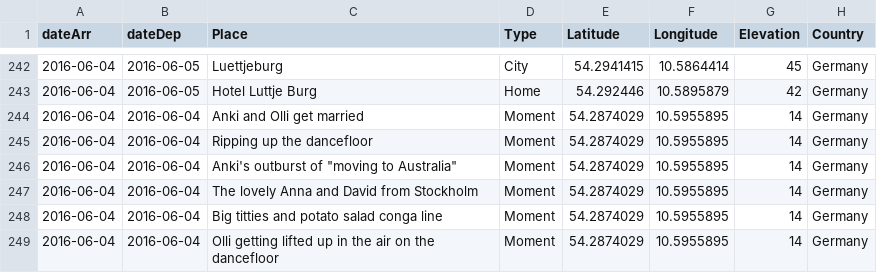
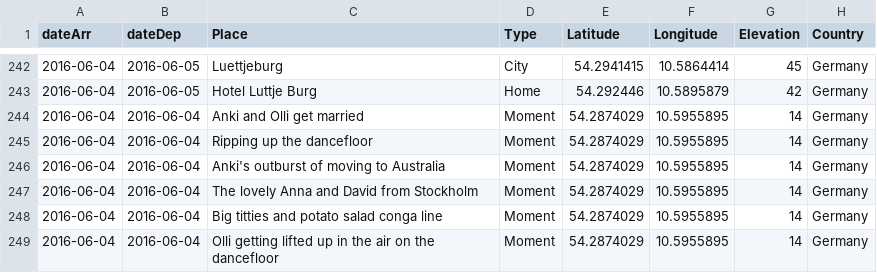
Before and after one commit to melaniehuang/visuals-of-an-adventure, a CSV file: data/events.csv, drawn as a sheet; only a part is shown, gaps mark what is left out.

Commit message:
Removing quotations on 243

```diff
--- a/data/events.csv
+++ b/data/events.csv
@@ -245,3 +245,3 @@ dateArr,dateDep,Place,Type,Latitude,Longitude,Elevation,Country
 2016-06-04,2016-06-04,Ripping up the dancefloor,Moment,54.2874029,10.5955895,14,Germany
-2016-06-04,2016-06-04,Anki's outburst of "moving to Australia",Moment,54.2874029,10.5955895,14,Germany
+2016-06-04,2016-06-04,Anki's outburst of moving to Australia,Moment,54.2874029,10.5955895,14,Germany
 2016-06-04,2016-06-04,The lovely Anna and David from Stockholm,Moment,54.2874029,10.5955895,14,Germany
```
